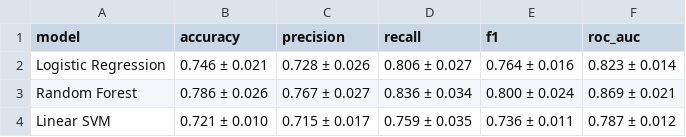
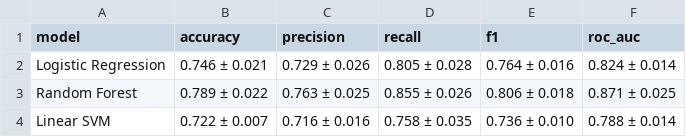
Before and after one commit to maryemlakhouil/Movie_Intelligence, a CSV file: reports/cv_results.csv, drawn as a sheet.

```diff
--- a/reports/cv_results.csv
+++ b/reports/cv_results.csv
@@ -1,4 +1,4 @@
 model,accuracy,precision,recall,f1,roc_auc
-Logistic Regression,0.746 ± 0.021,0.728 ± 0.026,0.806 ± 0.027,0.764 ± 0.016,0.823 ± 0.014
-Random Forest,0.786 ± 0.026,0.767 ± 0.027,0.836 ± 0.034,0.800 ± 0.024,0.869 ± 0.021
-Linear SVM,0.721 ± 0.010,0.715 ± 0.017,0.759 ± 0.035,0.736 ± 0.011,0.787 ± 0.012
+Logistic Regression,0.746 ± 0.021,0.729 ± 0.026,0.805 ± 0.028,0.764 ± 0.016,0.824 ± 0.014
+Random Forest,0.789 ± 0.022,0.763 ± 0.025,0.855 ± 0.026,0.806 ± 0.018,0.871 ± 0.025
+Linear SVM,0.722 ± 0.007,0.716 ± 0.016,0.758 ± 0.035,0.736 ± 0.010,0.788 ± 0.014
```
Also changed, not shown: reports/gridsearch_results.csv, 1 other file.
